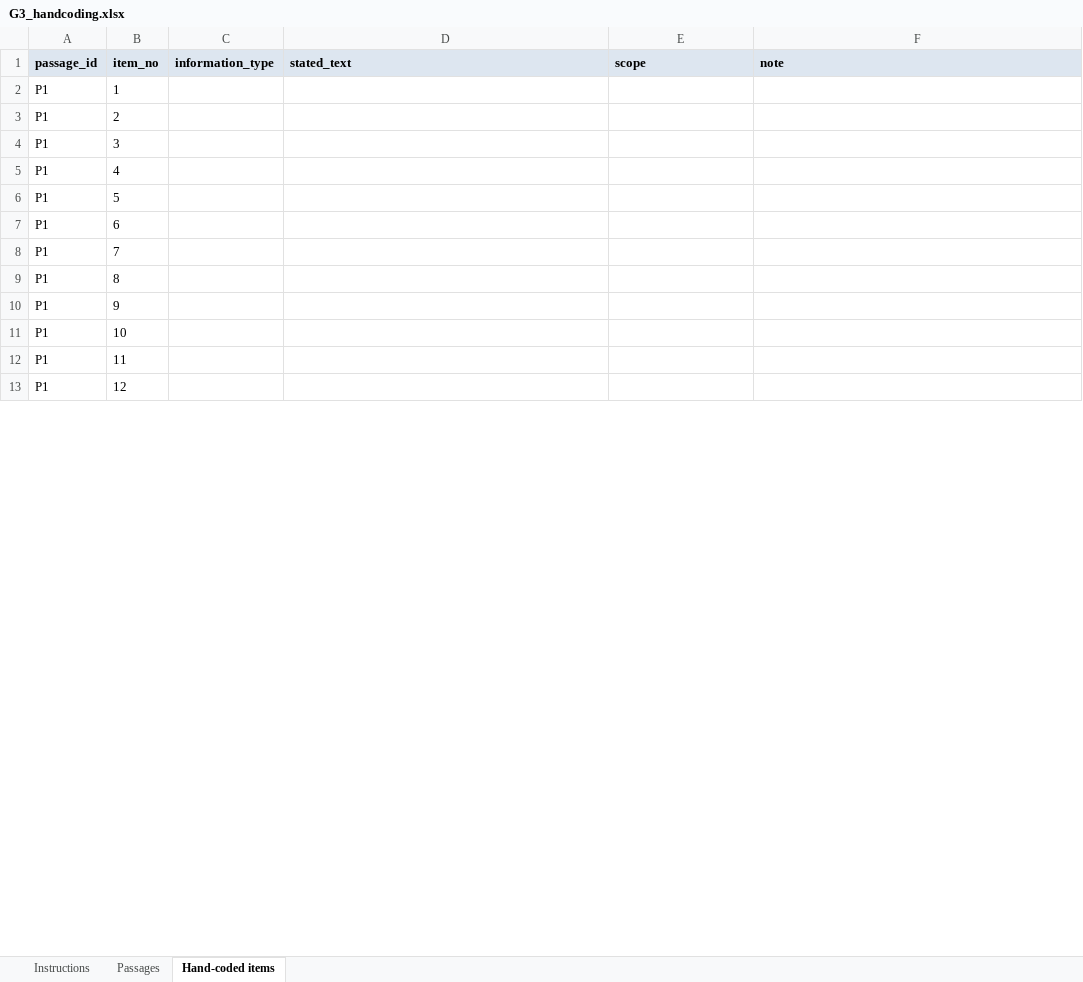
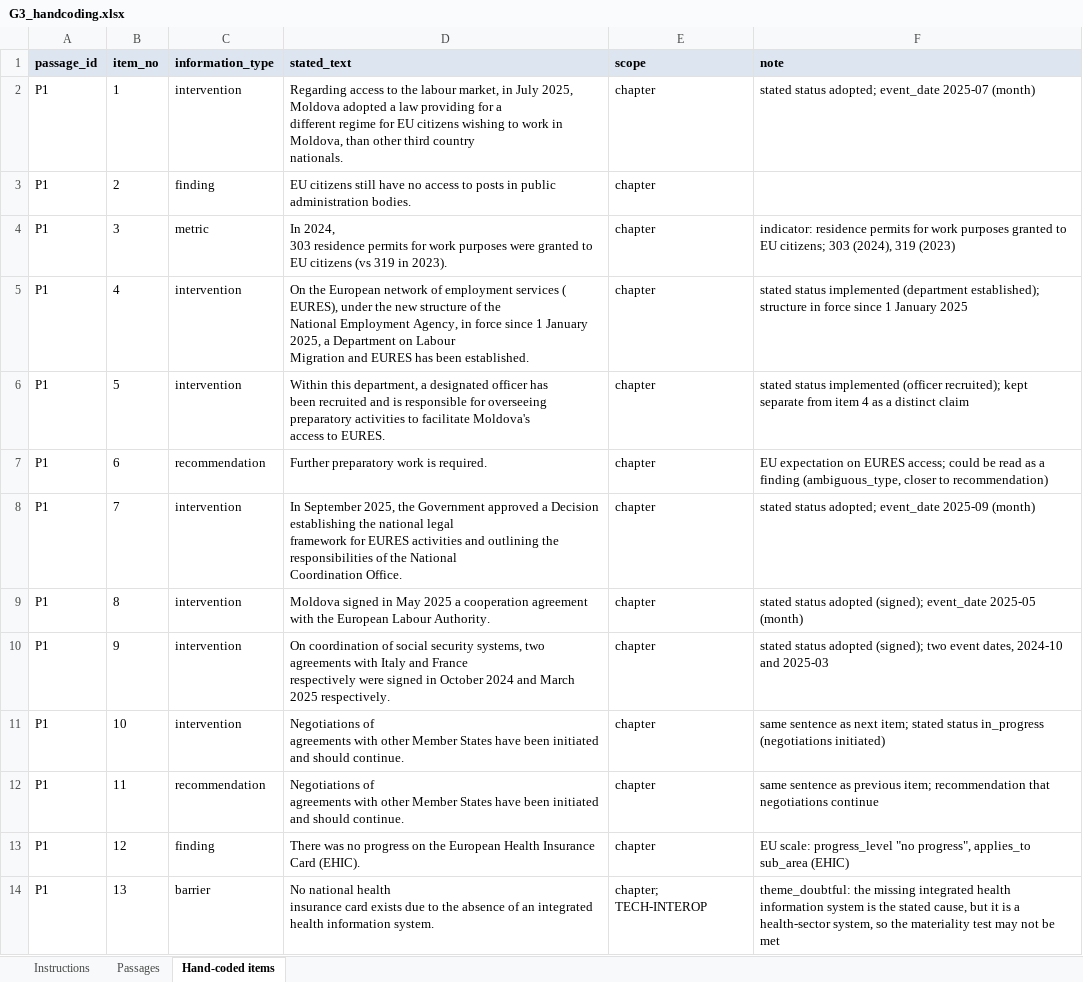
Before and after one commit to sofafran/EU-Accession-Policy-Tool, an Excel workbook: review/RUN-2026-02/G3_handcoding.xlsx, sheet Hand-coded items, drawn as a sheet; only a part is shown; values as stored, in another font and other column widths than the file's, no borders; ↵ is a line break in a cell; the diff covers the shown part only; the diff names each change by its address in the sheet, - before the commit and + after, or states it on an @@ line.

```diff
--- a/review/RUN-2026-02/G3_handcoding.xlsx (sheet Hand-coded items)
+++ b/review/RUN-2026-02/G3_handcoding.xlsx (sheet Hand-coded items)
-C2 (information_type): (empty)
+C2 (information_type): intervention
-D2 (stated_text): (empty)
+D2 (stated_text): Regarding access to the labour market, in July 2025, Moldova adopted a law providing for a ↵ different regime for EU citizens wishing to work in Moldova, than other third country ↵ nationals.
-E2:E13 (scope): (empty)
+E2:E13 (scope): chapter
-F2 (note): (empty)
+F2 (note): stated status adopted; event_date 2025-07 (month)
-C3 (information_type): (empty)
+C3 (information_type): finding
-D3 (stated_text): (empty)
+D3 (stated_text): EU citizens still have no access to posts in public administration bodies.
-C4 (information_type): (empty)
+C4 (information_type): metric
-D4 (stated_text): (empty)
+D4 (stated_text): In 2024, ↵ 303 residence permits for work purposes were granted to EU citizens (vs 319 in 2023).
-F4 (note): (empty)
+F4 (note): indicator: residence permits for work purposes granted to EU citizens; 303 (2024), 319 (2023)
-C5:C6 (information_type): (empty)
+C5:C6 (information_type): intervention
-D5 (stated_text): (empty)
+D5 (stated_text): On the European network of employment services ( EURES), under the new structure of the ↵ National Employment Agency, in force since 1 January 2025, a Department on Labour ↵ Migration and EURES has been established.
-F5 (note): (empty)
+F5 (note): stated status implemented (department established); structure in force since 1 January 2025
-D6 (stated_text): (empty)
+D6 (stated_text): Within this department, a designated officer has ↵ been recruited and is responsible for overseeing preparatory activities to facilitate Moldova's ↵ access to EURES.
-F6 (note): (empty)
+F6 (note): stated status implemented (officer recruited); kept separate from item 4 as a distinct claim
-C7 (information_type): (empty)
+C7 (information_type): recommendation
-D7 (stated_text): (empty)
+D7 (stated_text): Further preparatory work is required.
-F7 (note): (empty)
+F7 (note): EU expectation on EURES access; could be read as a finding (ambiguous_type, closer to recommendation)
-C8:C11 (information_type): (empty)
+C8:C11 (information_type): intervention
-D8 (stated_text): (empty)
+D8 (stated_text): In September 2025, the Government approved a Decision establishing the national legal ↵ framework for EURES activities and outlining the responsibilities of the National ↵ Coordination Office.
-F8 (note): (empty)
+F8 (note): stated status adopted; event_date 2025-09 (month)
-D9 (stated_text): (empty)
+D9 (stated_text): Moldova signed in May 2025 a cooperation agreement with the European Labour Authority.
-F9 (note): (empty)
+F9 (note): stated status adopted (signed); event_date 2025-05 (month)
-D10 (stated_text): (empty)
+D10 (stated_text): On coordination of social security systems, two agreements with Italy and France ↵ respectively were signed in October 2024 and March 2025 respectively.
-F10 (note): (empty)
+F10 (note): stated status adopted (signed); two event dates, 2024-10 and 2025-03
-D11:D12 (stated_text): (empty)
+D11:D12 (stated_text): Negotiations of ↵ agreements with other Member States have been initiated and should continue.
-F11 (note): (empty)
+F11 (note): same sentence as next item; stated status in_progress (negotiations initiated)
-C12 (information_type): (empty)
+C12 (information_type): recommendation
-F12 (note): (empty)
+F12 (note): same sentence as previous item; recommendation that negotiations continue
-C13 (information_type): (empty)
+C13 (information_type): finding
-D13 (stated_text): (empty)
+D13 (stated_text): There was no progress on the European Health Insurance Card (EHIC).
-F13 (note): (empty)
+F13 (note): EU scale: progress_level "no progress", applies_to sub_area (EHIC)
+row 14: P1 | 13 | barrier | No national health ↵ insurance card exists due to the absence of an integrated health information system. | chapter; TECH-INTEROP | theme_doubtful: the missing integrated health information system is the stated cause, but it is a health-sector system, so the materiality test may not be met
```
Also changed, not shown: 8 removed rows and 62 edited cells elsewhere in this sheet, 22 other files.
